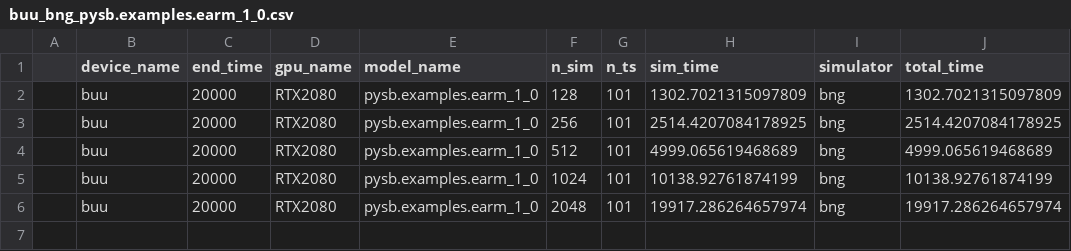
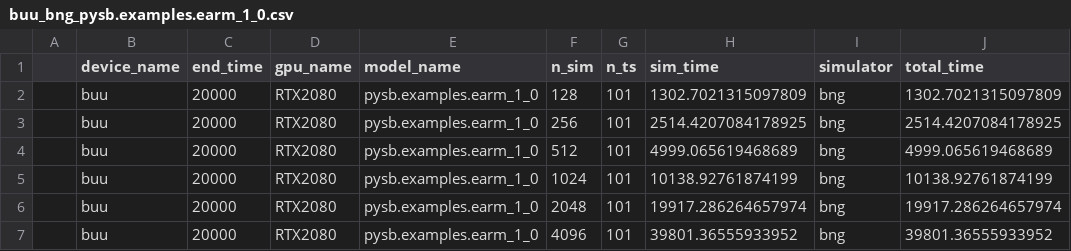
Before and after one commit to LoLab-MSM/GPU_SSA_paper2023, a CSV file: Timings/buu_bng_pysb.examples.earm_1_0.csv, drawn as a sheet.

Commit message:
Adding 4028 timing.

```diff
--- a/Timings/buu_bng_pysb.examples.earm_1_0.csv
+++ b/Timings/buu_bng_pysb.examples.earm_1_0.csv
@@ -6 +6,2 @@
 ,buu,20000,RTX2080,pysb.examples.earm_1_0,2048,101,19917.286264657974,bng,19917.286264657974
+,buu,20000,RTX2080,pysb.examples.earm_1_0,4096,101,39801.36555933952,bng,39801.36555933952
```
